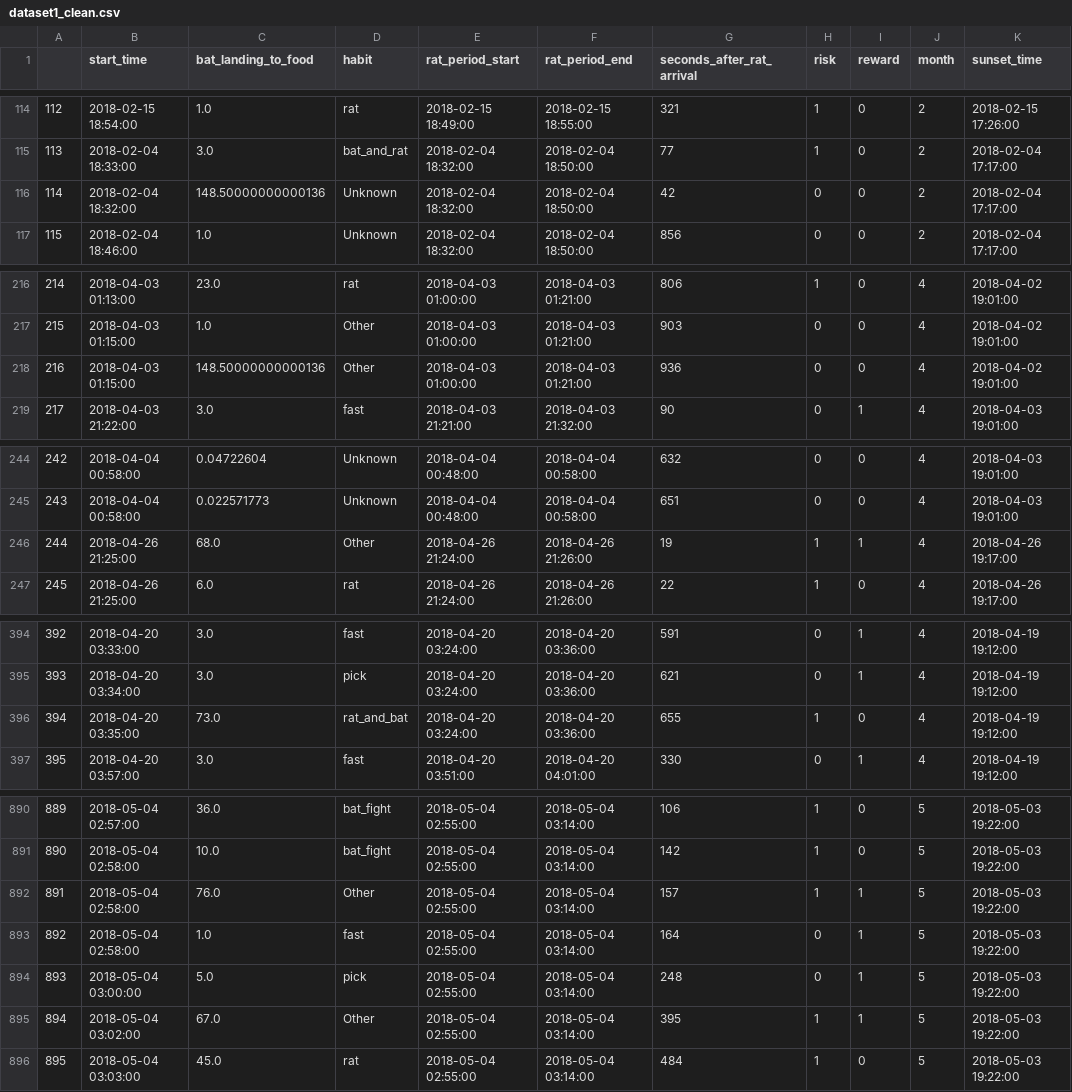
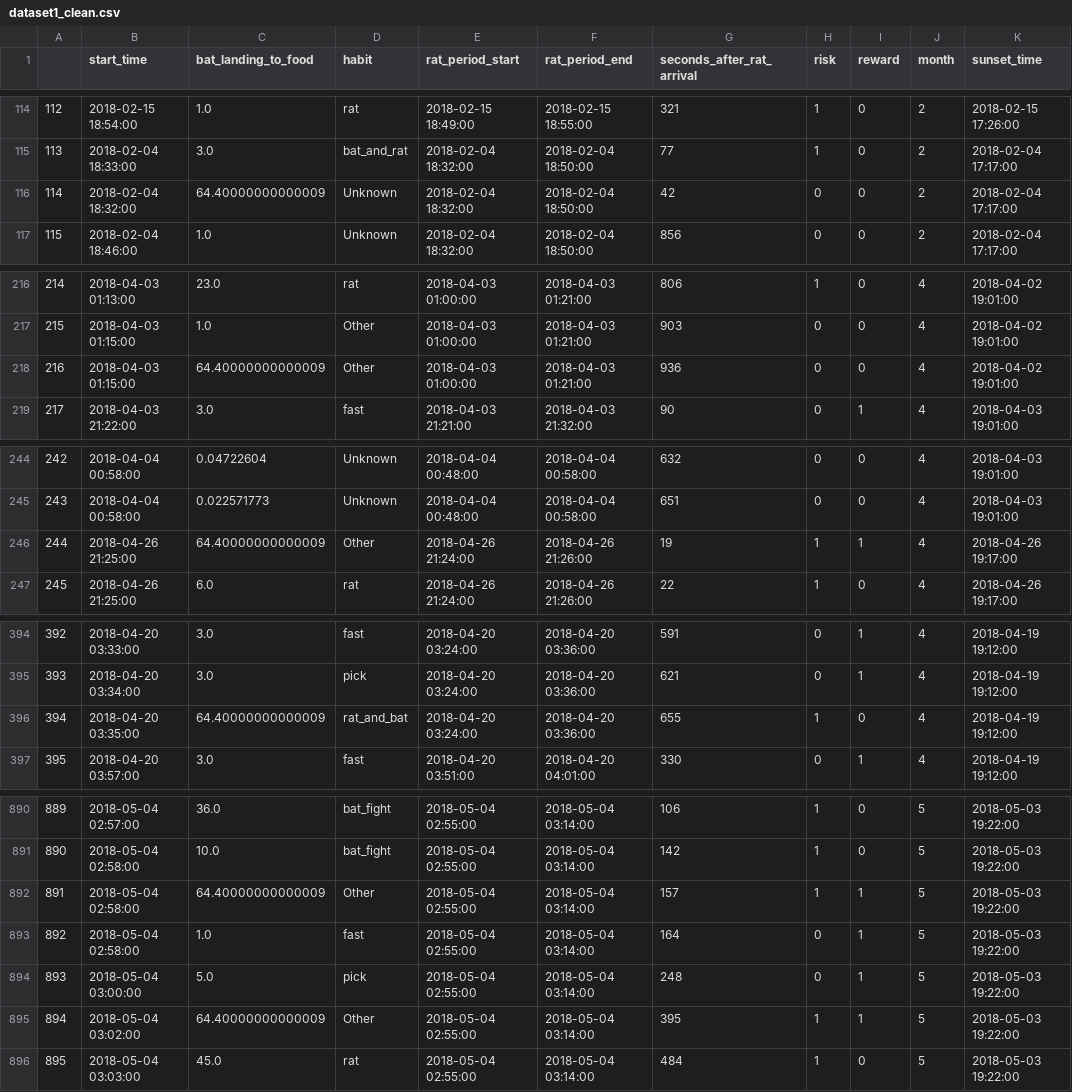
Before and after one commit to ishanpanta/bat-vs-rat, a CSV file: cleaned_data/dataset1_clean.csv, drawn as a sheet; only a part is shown, gaps mark what is left out; the diff covers the shown part only; the diff names each change by its address in the sheet, - before the commit and + after, or states it on an @@ line.

```diff
--- a/cleaned_data/dataset1_clean.csv
+++ b/cleaned_data/dataset1_clean.csv
-C116 (bat_landing_to_food): 148.50000000000136
+C116 (bat_landing_to_food): 64.40000000000009
-C218 (bat_landing_to_food): 148.50000000000136
+C218 (bat_landing_to_food): 64.40000000000009
-C246 (bat_landing_to_food): 68.0
+C246 (bat_landing_to_food): 64.40000000000009
-C396 (bat_landing_to_food): 73.0
+C396 (bat_landing_to_food): 64.40000000000009
-C892 (bat_landing_to_food): 76.0
+C892 (bat_landing_to_food): 64.40000000000009
-C895 (bat_landing_to_food): 67.0
+C895 (bat_landing_to_food): 64.40000000000009
```
Also changed, not shown: 22 edited cells elsewhere in this file, 3 other files.
